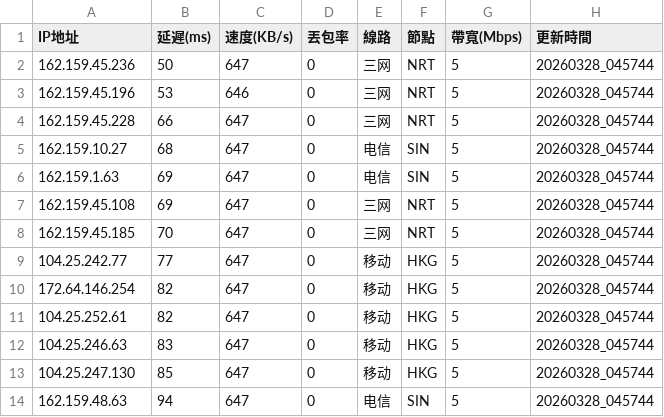
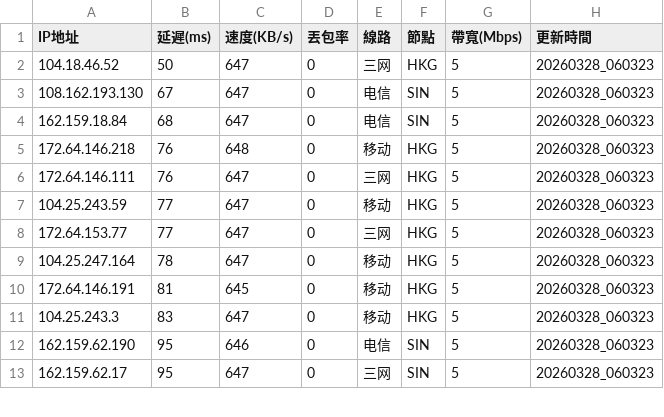
Before and after one commit to ssroom/ydltdx, a CSV file: data/current.csv, drawn as a sheet; only a part is shown; the diff covers the shown part only.

```diff
--- a/data/current.csv
+++ b/data/current.csv
@@ -1,14 +1,13 @@
 IP地址,延遲(ms),速度(KB/s),丟包率,線路,節點,帶寬(Mbps),更新時間
-162.159.45.236,50,647,0,三网,NRT,5,20260328_045744
-162.159.45.196,53,646,0,三网,NRT,5,20260328_045744
-162.159.45.228,66,647,0,三网,NRT,5,20260328_045744
-162.159.10.27,68,647,0,电信,SIN,5,20260328_045744
-162.159.1.63,69,647,0,电信,SIN,5,20260328_045744
-162.159.45.108,69,647,0,三网,NRT,5,20260328_045744
-162.159.45.185,70,647,0,三网,NRT,5,20260328_045744
-104.25.242.77,77,647,0,移动,HKG,5,20260328_045744
-172.64.146.254,82,647,0,移动,HKG,5,20260328_045744
-104.25.252.61,82,647,0,移动,HKG,5,20260328_045744
-104.25.246.63,83,647,0,移动,HKG,5,20260328_045744
-104.25.247.130,85,647,0,移动,HKG,5,20260328_045744
-162.159.48.63,94,647,0,电信,SIN,5,20260328_045744
+104.18.46.52,50,647,0,三网,HKG,5,20260328_060323
+108.162.193.130,67,647,0,电信,SIN,5,20260328_060323
+162.159.18.84,68,647,0,电信,SIN,5,20260328_060323
+172.64.146.218,76,648,0,移动,HKG,5,20260328_060323
+172.64.146.111,76,647,0,三网,HKG,5,20260328_060323
+104.25.243.59,77,647,0,移动,HKG,5,20260328_060323
+172.64.153.77,77,647,0,三网,HKG,5,20260328_060323
+104.25.247.164,78,647,0,移动,HKG,5,20260328_060323
+172.64.146.191,81,645,0,移动,HKG,5,20260328_060323
+104.25.243.3,83,647,0,移动,HKG,5,20260328_060323
+162.159.62.190,95,646,0,电信,SIN,5,20260328_060323
+162.159.62.17,95,647,0,三网,SIN,5,20260328_060323
```
Also changed, not shown: 1 added row and 20 edited cells elsewhere in this file, data/latest.csv, 4 other files.
